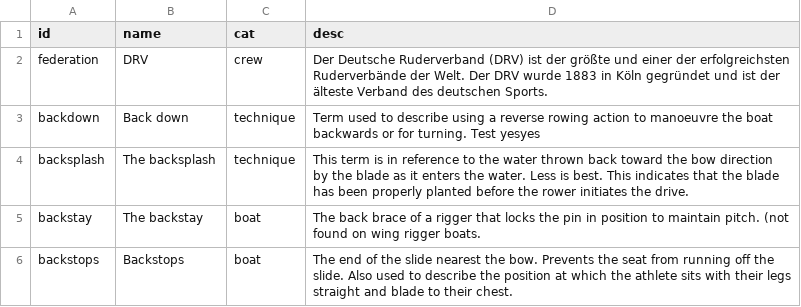
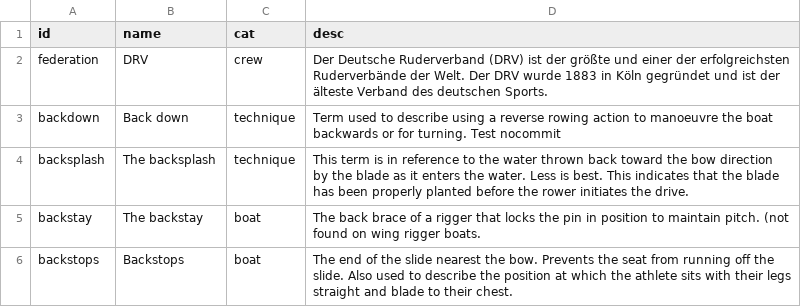
Before and after one commit to DoYouSpeakRowing/DoYouSpeakRowing.github.io, a CSV file: src/dico-de.csv, drawn as a sheet; only a part is shown.

Commit message:
test nocommit

```diff
--- a/src/dico-de.csv
+++ b/src/dico-de.csv
@@ -2,3 +2,3 @@ id,name,cat,desc
 federation,DRV,crew,Der Deutsche Ruderverband (DRV) ist der größte und einer der erfolgreichsten Ruderverbände der Welt. Der DRV wurde 1883 in Köln gegründet und ist der älteste Verband des deutschen Sports.
-backdown,Back down,technique,Term used to describe using a reverse rowing action to manoeuvre the boat backwards or for turning. Test yesyes
+backdown,Back down,technique,Term used to describe using a reverse rowing action to manoeuvre the boat backwards or for turning. Test nocommit
 backsplash,The backsplash,technique,This term is in reference to the water thrown back toward the bow direction by the blade as it enters the water. Less is best. This indicates that the blade has been properly planted before the rower initiates the drive.
```
